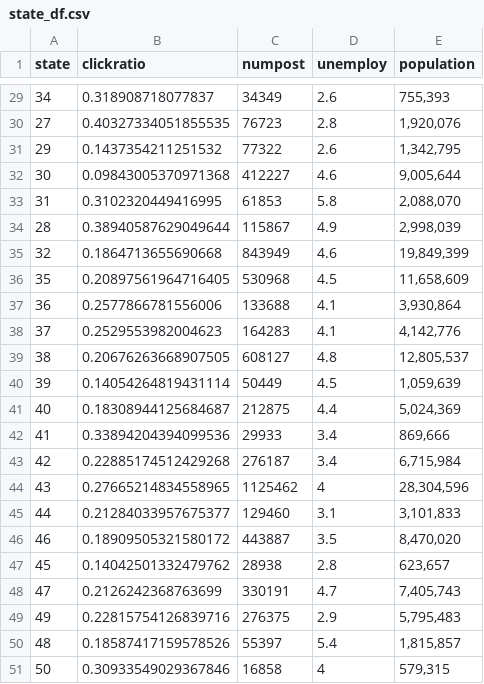
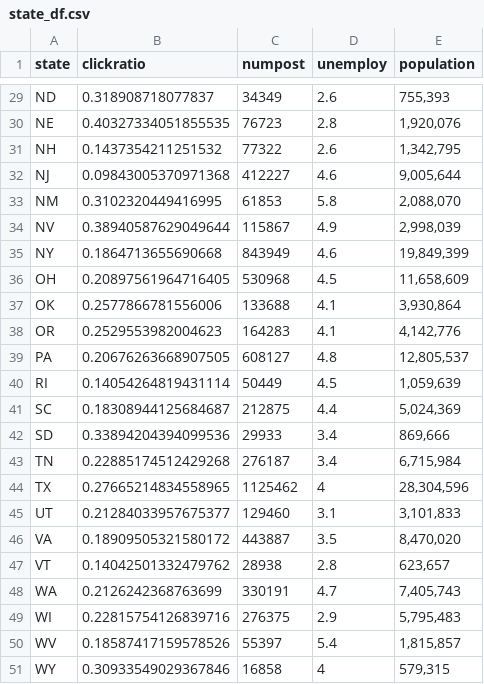
Before and after one commit to leemingee/DataFest2018, a CSV file: data/state_df.csv, drawn as a sheet; only a part is shown, gaps mark what is left out; the diff covers the shown part only.

Commit message:
state data

```diff
--- a/data/state_df.csv
+++ b/data/state_df.csv
@@ -29,23 +29,23 @@ state,clickratio,numpost,unemploy,population
-34,0.318908718077837,34349,2.6,"755,393"
-27,0.40327334051855535,76723,2.8,"1,920,076"
-29,0.1437354211251532,77322,2.6,"1,342,795"
-30,0.09843005370971368,412227,4.6,"9,005,644"
-31,0.3102320449416995,61853,5.8,"2,088,070"
-28,0.38940587629049644,115867,4.9,"2,998,039"
-32,0.1864713655690668,843949,4.6,"19,849,399"
-35,0.20897561964716405,530968,4.5,"11,658,609"
-36,0.2577866781556006,133688,4.1,"3,930,864"
-37,0.2529553982004623,164283,4.1,"4,142,776"
-38,0.20676263668907505,608127,4.8,"12,805,537"
-39,0.14054264819431114,50449,4.5,"1,059,639"
-40,0.18308944125684687,212875,4.4,"5,024,369"
-41,0.33894204394099536,29933,3.4,"869,666"
-42,0.22885174512429268,276187,3.4,"6,715,984"
-43,0.27665214834558965,1125462,4,"28,304,596"
-44,0.21284033957675377,129460,3.1,"3,101,833"
-46,0.18909505321580172,443887,3.5,"8,470,020"
-45,0.14042501332479762,28938,2.8,"623,657"
-47,0.2126242368763699,330191,4.7,"7,405,743"
-49,0.22815754126839716,276375,2.9,"5,795,483"
-48,0.18587417159578526,55397,5.4,"1,815,857"
-50,0.30933549029367846,16858,4,"579,315"
+ND,0.318908718077837,34349,2.6,"755,393"
+NE,0.40327334051855535,76723,2.8,"1,920,076"
+NH,0.1437354211251532,77322,2.6,"1,342,795"
+NJ,0.09843005370971368,412227,4.6,"9,005,644"
+NM,0.3102320449416995,61853,5.8,"2,088,070"
+NV,0.38940587629049644,115867,4.9,"2,998,039"
+NY,0.1864713655690668,843949,4.6,"19,849,399"
+OH,0.20897561964716405,530968,4.5,"11,658,609"
+OK,0.2577866781556006,133688,4.1,"3,930,864"
+OR,0.2529553982004623,164283,4.1,"4,142,776"
+PA,0.20676263668907505,608127,4.8,"12,805,537"
+RI,0.14054264819431114,50449,4.5,"1,059,639"
+SC,0.18308944125684687,212875,4.4,"5,024,369"
+SD,0.33894204394099536,29933,3.4,"869,666"
+TN,0.22885174512429268,276187,3.4,"6,715,984"
+TX,0.27665214834558965,1125462,4,"28,304,596"
+UT,0.21284033957675377,129460,3.1,"3,101,833"
+VA,0.18909505321580172,443887,3.5,"8,470,020"
+VT,0.14042501332479762,28938,2.8,"623,657"
+WA,0.2126242368763699,330191,4.7,"7,405,743"
+WI,0.22815754126839716,276375,2.9,"5,795,483"
+WV,0.18587417159578526,55397,5.4,"1,815,857"
+WY,0.30933549029367846,16858,4,"579,315"
```
Also changed, not shown: 27 edited cells elsewhere in this file.
